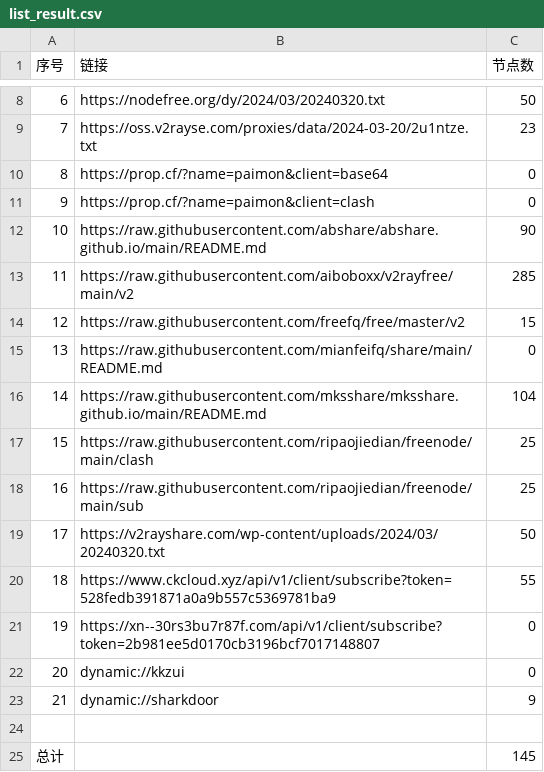
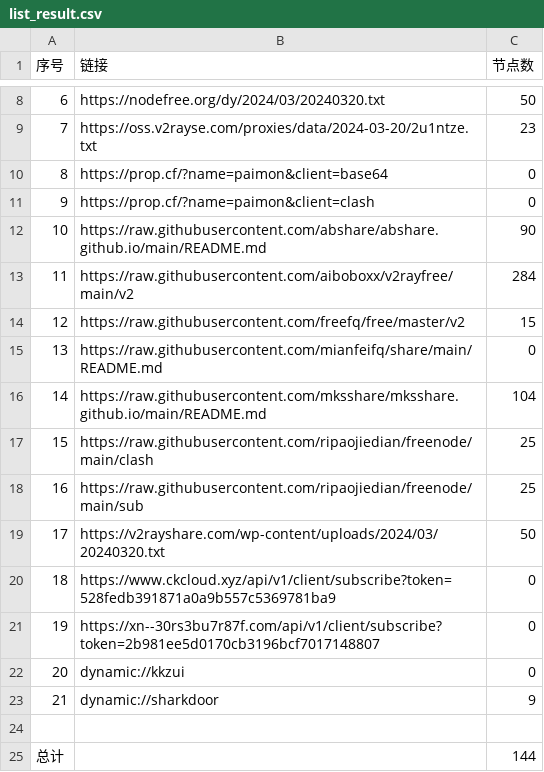
Before and after one commit to zhbjzhql1/AutoMergePublicNodes, a CSV file: list_result.csv, drawn as a sheet; only a part is shown, gaps mark what is left out.

```diff
--- a/list_result.csv
+++ b/list_result.csv
@@ -12,3 +12,3 @@
 10,https://raw.githubusercontent.com/abshare/abshare.github.io/main/README.md,90
-11,https://raw.githubusercontent.com/aiboboxx/v2rayfree/main/v2,285
+11,https://raw.githubusercontent.com/aiboboxx/v2rayfree/main/v2,284
 12,https://raw.githubusercontent.com/freefq/free/master/v2,15
@@ -19,3 +19,3 @@
 17,https://v2rayshare.com/wp-content/uploads/2024/03/20240320.txt,50
-18,https://www.ckcloud.xyz/api/v1/client/subscribe?token=528fedb391871a0a9b557c5369781ba9,55
+18,https://www.ckcloud.xyz/api/v1/client/subscribe?token=528fedb391871a0a9b557c5369781ba9,0
 19,https://xn--30rs3bu7r87f.com/api/v1/client/subscribe?token=2b981ee5d0170cb3196bcf7017148807,0
@@ -24,2 +24,2 @@
 
-总计,,145
+总计,,144
```
Also changed, not shown: 5 other files.
